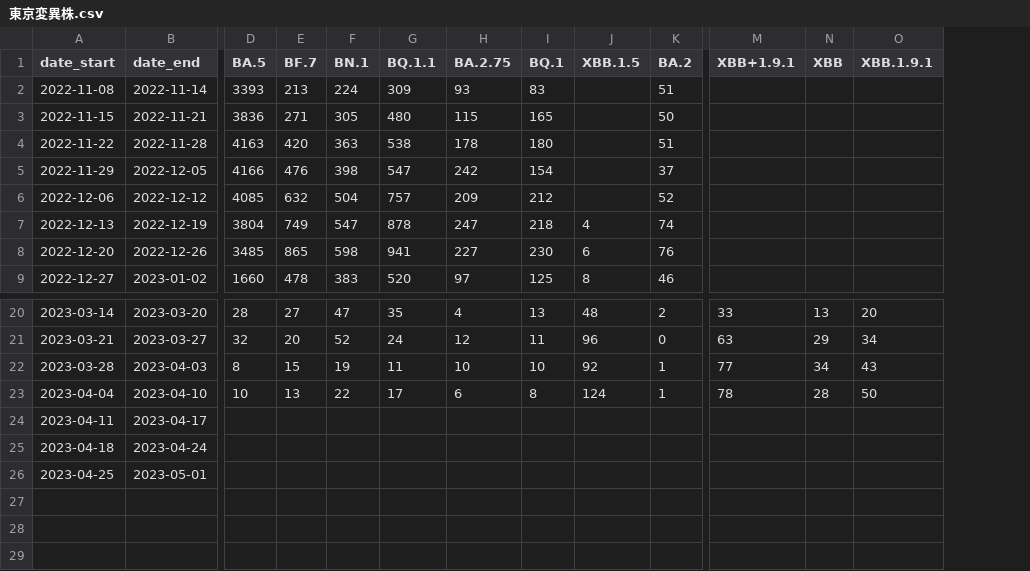
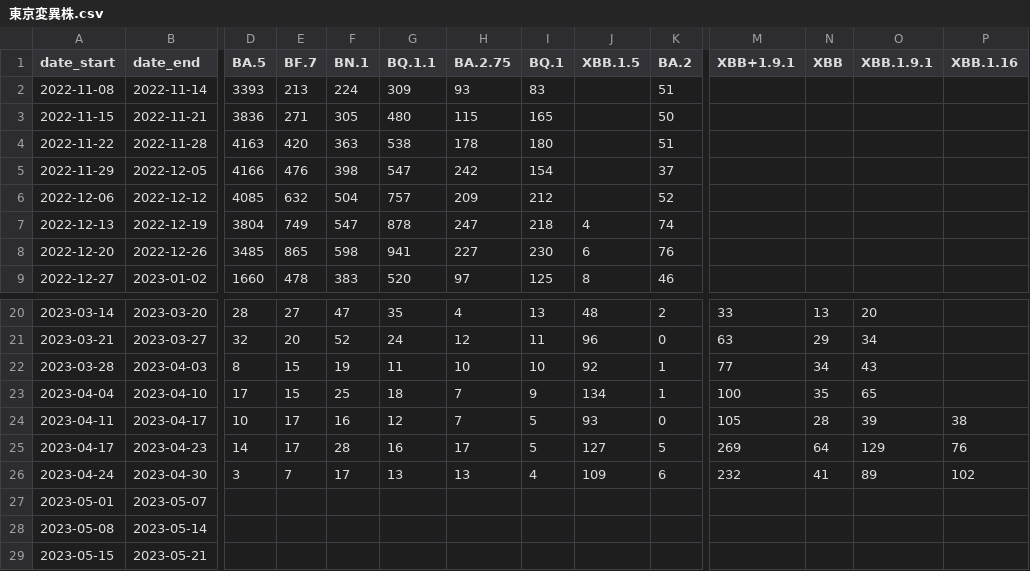
Before and after one commit to muimuiz/Covid19Analytics, a CSV file: 東京変異株.csv, drawn as a sheet; only a part is shown, gaps mark what is left out; removed rows and columns are numbered as before the commit, all else as after; rows hold the shown columns only; the diff names each change by its address in the sheet, - before the commit and + after, or states it on an @@ line.

```diff
--- a/東京変異株.csv
+++ b/東京変異株.csv
+column P (XBB.1.16), row 24: 38
-D23 (BA.5): 10
+D23 (BA.5): 17
-E23 (BF.7): 13
+E23 (BF.7): 15
-F23 (BN.1): 22
+F23 (BN.1): 25
-G23 (BQ.1.1): 17
+G23 (BQ.1.1): 18
-H23 (BA.2.75): 6
+H23 (BA.2.75): 7
-I23 (BQ.1): 8
+I23 (BQ.1): 9
-J23 (XBB.1.5): 124
+J23 (XBB.1.5): 134
-M23 (XBB+1.9.1): 78
+M23 (XBB+1.9.1): 100
-N23 (XBB): 28
+N23 (XBB): 35
-O23 (XBB.1.9.1): 50
+O23 (XBB.1.9.1): 65
-D24 (BA.5): (empty)
+D24 (BA.5): 10
-E24 (BF.7): (empty)
+E24 (BF.7): 17
-F24 (BN.1): (empty)
+F24 (BN.1): 16
-G24 (BQ.1.1): (empty)
+G24 (BQ.1.1): 12
-H24 (BA.2.75): (empty)
+H24 (BA.2.75): 7
-I24 (BQ.1): (empty)
+I24 (BQ.1): 5
-J24 (XBB.1.5): (empty)
+J24 (XBB.1.5): 93
-K24 (BA.2): (empty)
+K24 (BA.2): 0
-M24 (XBB+1.9.1): (empty)
+M24 (XBB+1.9.1): 105
-N24 (XBB): (empty)
+N24 (XBB): 28
-O24 (XBB.1.9.1): (empty)
+O24 (XBB.1.9.1): 39
-row 25: 2023-04-18 | 2023-04-24
-row 26: 2023-04-25 | 2023-05-01
+row 25: 2023-04-17 | 2023-04-23 | 14 | 17 | 28 | 16 | 17 | 5 | 127 | 5 | 269 | 64 | 129 | 76
+row 26: 2023-04-24 | 2023-04-30 | 3 | 7 | 17 | 13 | 13 | 4 | 109 | 6 | 232 | 41 | 89 | 102
+row 27: 2023-05-01 | 2023-05-07
+row 28: 2023-05-08 | 2023-05-14
+row 29: 2023-05-15 | 2023-05-21
```
Also changed, not shown: 5 other files.
